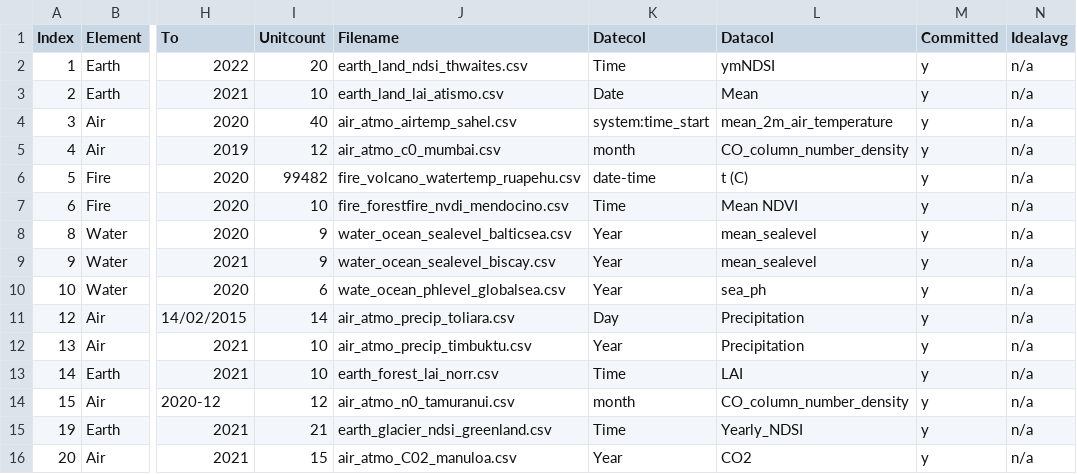
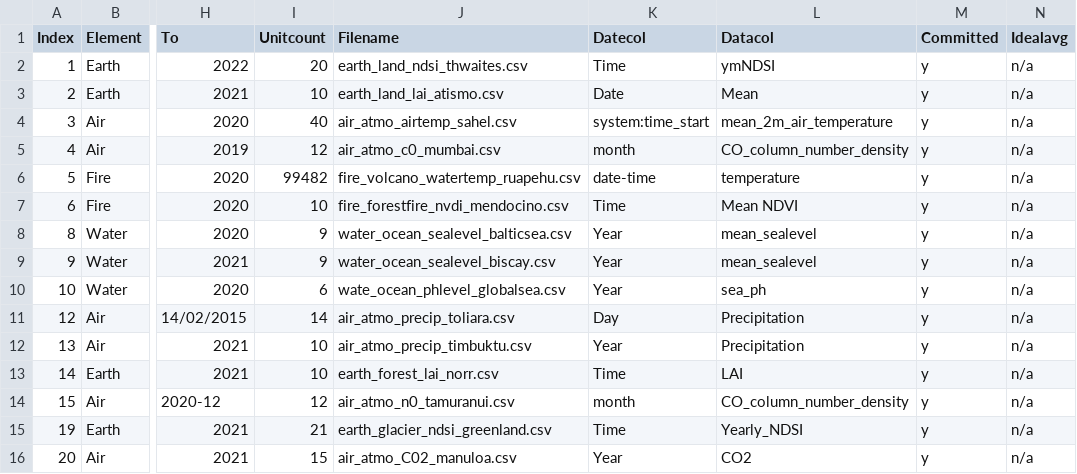
Before and after one commit to merlin-lacuna/stories-from-home-v1, a CSV file: data/metadata.csv, drawn as a sheet; only a part is shown, gaps mark what is left out; the diff names each change by its address in the sheet, - before the commit and + after, or states it on an @@ line.

Commit message:
fix3

```diff
--- a/data/metadata.csv
+++ b/data/metadata.csv
-L6 (Datacol): t (C)
+L6 (Datacol): temperature
```
